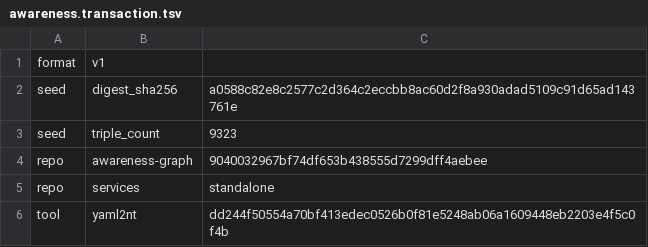
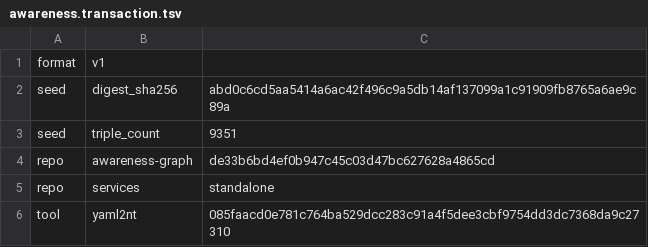
Before and after one commit to globulario/sensei, a TSV file: golang/server/embeddata/awareness.transaction.tsv, drawn as a sheet.

```diff
--- a/golang/server/embeddata/awareness.transaction.tsv
+++ b/golang/server/embeddata/awareness.transaction.tsv
@@ -1,6 +1,6 @@
 format	v1
-seed	digest_sha256	a0588c82e8c2577c2d364c2eccbb8ac60d2f8a930adad5109c91d65ad143761e
-seed	triple_count	9323
-repo	awareness-graph	9040032967bf74df653b438555d7299dff4aebee
+seed	digest_sha256	abd0c6cd5aa5414a6ac42f496c9a5db14af137099a1c91909fb8765a6ae9c89a
+seed	triple_count	9351
+repo	awareness-graph	de33b6bd4ef0b947c45c03d47bc627628a4865cd
 repo	services	standalone
-tool	yaml2nt	dd244f50554a70bf413edec0526b0f81e5248ab06a1609448eb2203e4f5c0f4b
+tool	yaml2nt	085faacd0e781c764ba529dcc283c91a4f5dee3cbf9754dd3dc7368da9c27310
```
Also changed, not shown: 7 other files.
